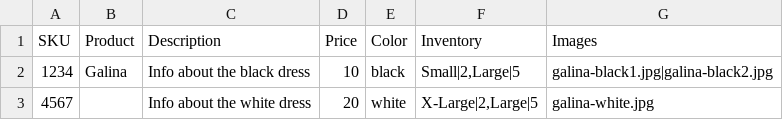
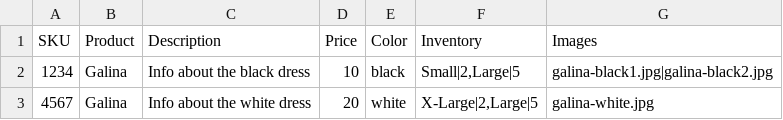
Before and after one commit to Gizra/dekyll, a CSV file: dekyll/modules/imanimo/imanimo_migrate/csv/products.csv, drawn as a sheet.

Commit message:
Fix commerce migrate.

```diff
--- a/dekyll/modules/imanimo/imanimo_migrate/csv/products.csv
+++ b/dekyll/modules/imanimo/imanimo_migrate/csv/products.csv
@@ -2,2 +2,2 @@ SKU,Product,Description,Price,Color,Inventory,Images
 1234,Galina,Info about the black dress,10,black,"Small|2,Large|5",galina-black1.jpg|galina-black2.jpg
-4567,,Info about the white dress,20,white,"X-Large|2,Large|5",galina-white.jpg
+4567,Galina,Info about the white dress,20,white,"X-Large|2,Large|5",galina-white.jpg
```
Also changed, not shown: 1 other file.
